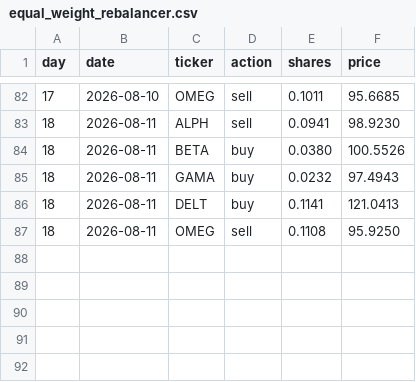
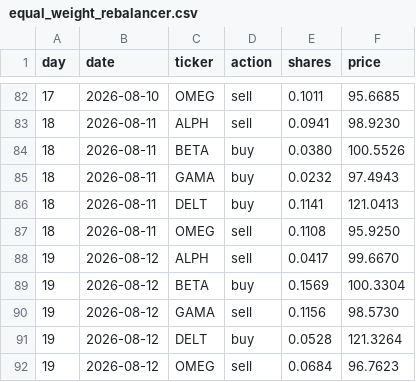
Before and after one commit to thebeardedmild/hello-world, a CSV file: finance fun/data/ledger/equal_weight_rebalancer.csv, drawn as a sheet; only a part is shown, gaps mark what is left out.

```diff
--- a/finance fun/data/ledger/equal_weight_rebalancer.csv
+++ b/finance fun/data/ledger/equal_weight_rebalancer.csv
@@ -87 +87,6 @@ day,date,ticker,action,shares,price
 18,2026-08-11,OMEG,sell,0.1108,95.9250
+19,2026-08-12,ALPH,sell,0.0417,99.6670
+19,2026-08-12,BETA,buy,0.1569,100.3304
+19,2026-08-12,GAMA,sell,0.1156,98.5730
+19,2026-08-12,DELT,buy,0.0528,121.3264
+19,2026-08-12,OMEG,sell,0.0684,96.7623
```
Also changed, not shown: finance fun/data/ledger/random_walker.csv, finance fun/data/portfolio_history.csv, 5 other files.
